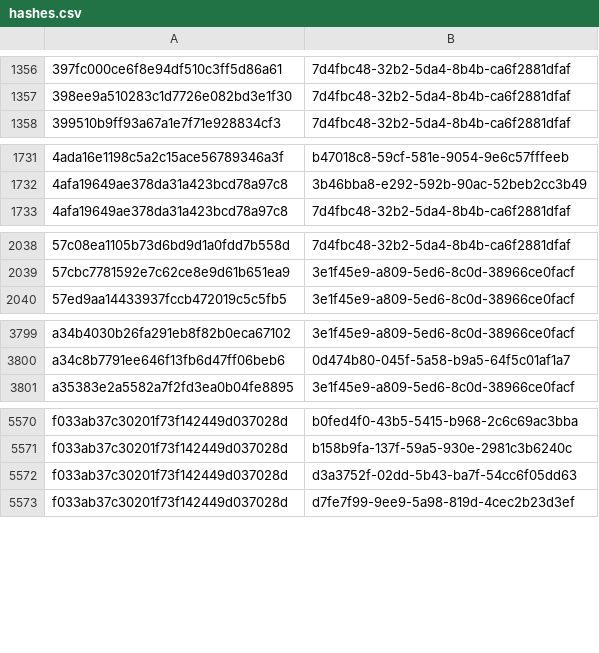
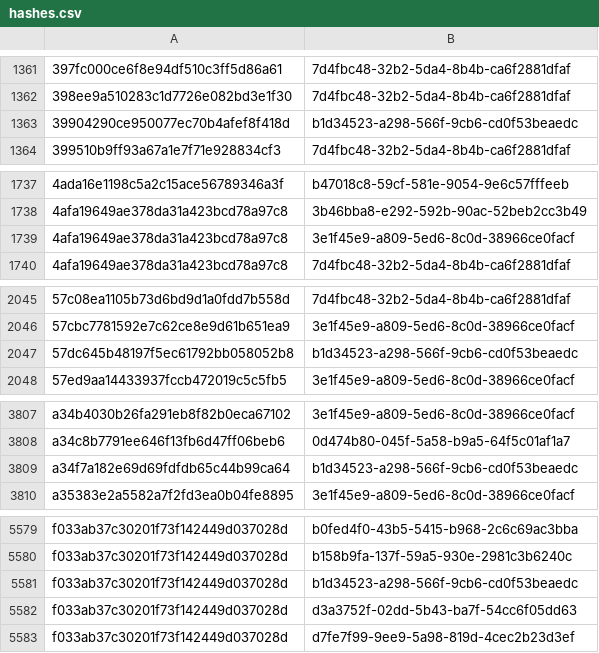
Before and after one commit to AliceGrey/ferromagnet-feed, a CSV file: misp/hashes.csv, drawn as a sheet; only a part is shown, gaps mark what is left out; the diff covers the shown part only.

```diff
--- a/misp/hashes.csv
+++ b/misp/hashes.csv
@@ -1357,2 +1362,3 @@
 398ee9a510283c1d7726e082bd3e1f30,7d4fbc48-32b2-5da4-8b4b-ca6f2881dfaf
+39904290ce950077ec70b4afef8f418d,b1d34523-a298-566f-9cb6-cd0f53beaedc
 399510b9ff93a67a1e7f71e928834cf3,7d4fbc48-32b2-5da4-8b4b-ca6f2881dfaf
@@ -1732,2 +1738,3 @@
 4afa19649ae378da31a423bcd78a97c8,3b46bba8-e292-592b-90ac-52beb2cc3b49
+4afa19649ae378da31a423bcd78a97c8,3e1f45e9-a809-5ed6-8c0d-38966ce0facf
 4afa19649ae378da31a423bcd78a97c8,7d4fbc48-32b2-5da4-8b4b-ca6f2881dfaf
@@ -2039,2 +2046,3 @@
 57cbc7781592e7c62ce8e9d61b651ea9,3e1f45e9-a809-5ed6-8c0d-38966ce0facf
+57dc645b48197f5ec61792bb058052b8,b1d34523-a298-566f-9cb6-cd0f53beaedc
 57ed9aa14433937fccb472019c5c5fb5,3e1f45e9-a809-5ed6-8c0d-38966ce0facf
@@ -3800,2 +3808,3 @@ a34b4030b26fa291eb8f82b0eca67102,3e1f45e9-a809-5ed6-8c0d-38966ce0facf
 a34c8b7791ee646f13fb6d47ff06beb6,0d474b80-045f-5a58-b9a5-64f5c01af1a7
+a34f7a182e69d69fdfdb65c44b99ca64,b1d34523-a298-566f-9cb6-cd0f53beaedc
 a35383e2a5582a7f2fd3ea0b04fe8895,3e1f45e9-a809-5ed6-8c0d-38966ce0facf
@@ -5571,2 +5580,3 @@ f033ab37c30201f73f142449d037028d,b0fed4f0-43b5-5415-b968-2c6c69ac3bba
 f033ab37c30201f73f142449d037028d,b158b9fa-137f-59a5-930e-2981c3b6240c
+f033ab37c30201f73f142449d037028d,b1d34523-a298-566f-9cb6-cd0f53beaedc
 f033ab37c30201f73f142449d037028d,d3a3752f-02dd-5b43-ba7f-54cc6f05dd63
```
Also changed, not shown: 6 added rows elsewhere in this file, 12 other files.
